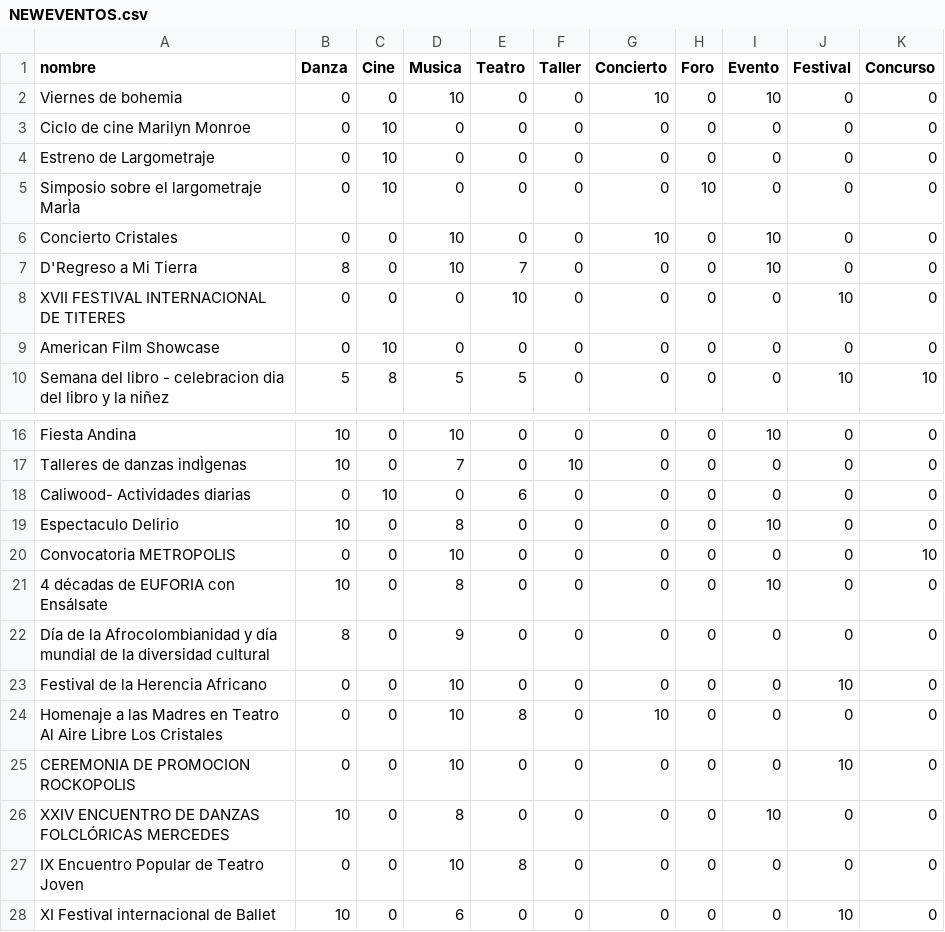
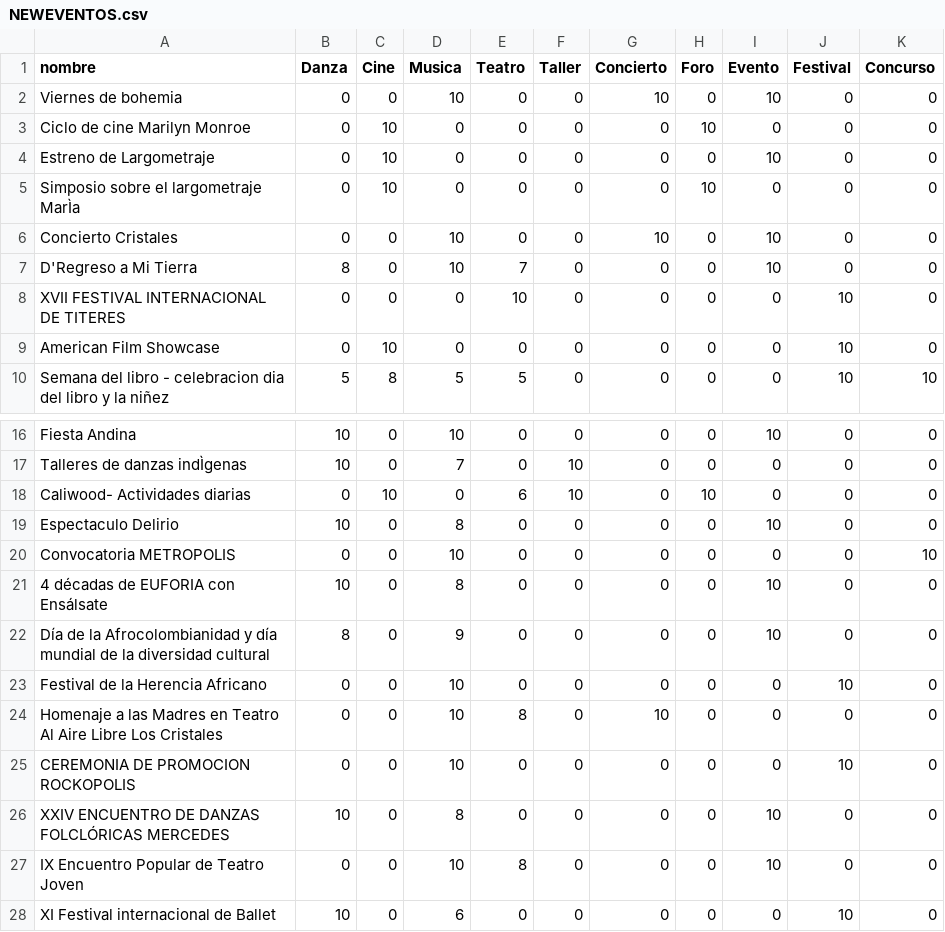
Before and after one commit to MetalPrime/Sprint__recommendationAlgorithm, a CSV file: RecomSystem/NEWEVENTOS.csv, drawn as a sheet; only a part is shown, gaps mark what is left out.

```diff
--- a/RecomSystem/NEWEVENTOS.csv
+++ b/RecomSystem/NEWEVENTOS.csv
@@ -2,4 +2,4 @@ nombre,Danza,Cine,Musica,Teatro,Taller,Concierto,Foro,Evento,Festival,Concurso
 Viernes de bohemia ,0,0,10,0,0,10,0,10,0,0
-Ciclo de cine Marilyn Monroe ,0,10,0,0,0,0,0,0,0,0
-Estreno de Largometraje ,0,10,0,0,0,0,0,0,0,0
+Ciclo de cine Marilyn Monroe ,0,10,0,0,0,0,10,0,0,0
+Estreno de Largometraje ,0,10,0,0,0,0,0,10,0,0
 Simposio sobre el largometraje MarÌa,0,10,0,0,0,0,10,0,0,0
@@ -8,3 +8,3 @@ D'Regreso a Mi Tierra,8,0,10,7,0,0,0,10,0,0
 XVII FESTIVAL INTERNACIONAL DE TITERES,0,0,0,10,0,0,0,0,10,0
-American Film Showcase,0,10,0,0,0,0,0,0,0,0
+American Film Showcase,0,10,0,0,0,0,0,0,10,0
 Semana del libro - celebracion dia del libro y la niñez,5,8,5,5,0,0,0,0,10,10
@@ -17,3 +17,3 @@ Fiesta Andina,10,0,10,0,0,0,0,10,0,0
 Talleres de danzas indÌgenas,10,0,7,0,10,0,0,0,0,0
-Caliwood- Actividades diarias ,0,10,0,6,0,0,0,0,0,0
+Caliwood- Actividades diarias ,0,10,0,6,10,0,10,0,0,0
 Espectaculo Delirio,10,0,8,0,0,0,0,10,0,0
@@ -21,3 +21,3 @@ Convocatoria METROPOLIS,0,0,10,0,0,0,0,0,0,10
 4 décadas de EUFORIA con Ensálsate,10,0,8,0,0,0,0,10,0,0
-Día de la Afrocolombianidad y día mundial de la diversidad cultural,8,0,9,0,0,0,0,0,0,0
+Día de la Afrocolombianidad y día mundial de la diversidad cultural,8,0,9,0,0,0,0,10,0,0
 Festival de la Herencia Africano,0,0,10,0,0,0,0,0,10,0
@@ -26,3 +26,3 @@ CEREMONIA DE PROMOCION ROCKOPOLIS,0,0,10,0,0,0,0,0,10,0
 XXIV ENCUENTRO DE DANZAS FOLCLÓRICAS MERCEDES,10,0,8,0,0,0,0,10,0,0
-IX Encuentro Popular de Teatro Joven,0,0,10,8,0,0,0,0,0,0
+IX Encuentro Popular de Teatro Joven,0,0,10,8,0,0,0,10,0,0
 XI Festival internacional de Ballet,10,0,6,0,0,0,0,0,10,0
```
Also changed, not shown: RecomSystem/eventosInfo.csv, 10 other files.
